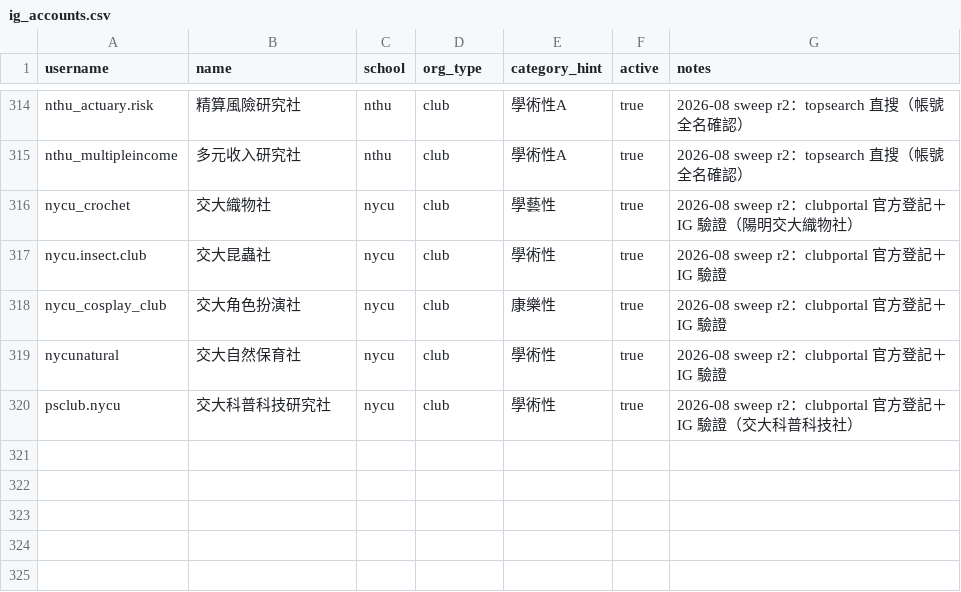
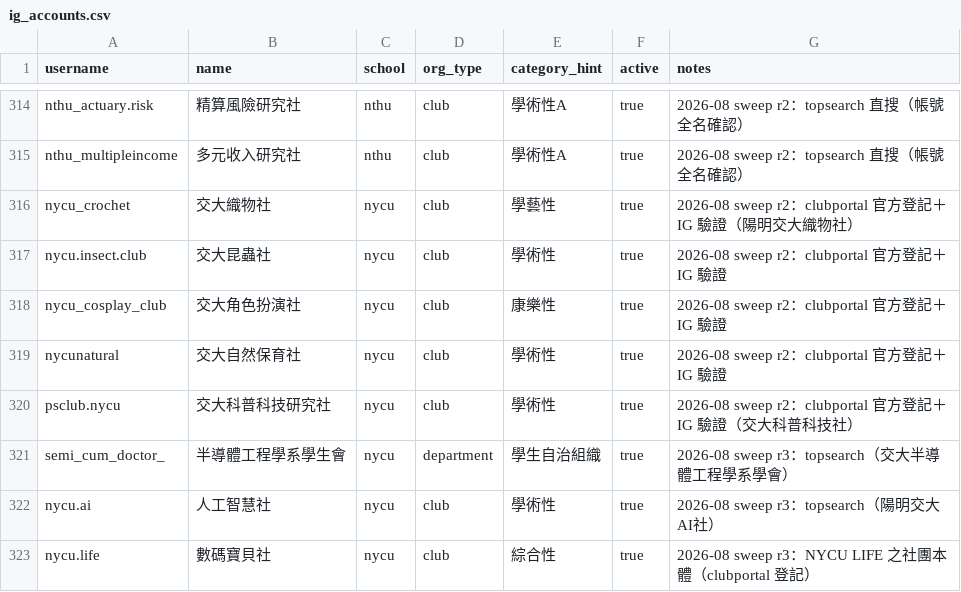
Before and after one commit to skyhong2002/chumei, a CSV file: data/sources/ig_accounts.csv, drawn as a sheet; only a part is shown, gaps mark what is left out; the diff names each change by its address in the sheet, - before the commit and + after, or states it on an @@ line.

```diff
--- a/data/sources/ig_accounts.csv
+++ b/data/sources/ig_accounts.csv
+row 321: semi_cum_doctor_ | 半導體工程學系學生會 | nycu | department | 學生自治組織 | true | 2026-08 sweep r3：topsearch（交大半導體工程學系學會）
+row 322: nycu.ai | 人工智慧社 | nycu | club | 學術性 | true | 2026-08 sweep r3：topsearch（陽明交大AI社）
+row 323: nycu.life | 數碼寶貝社 | nycu | club | 綜合性 | true | 2026-08 sweep r3：NYCU LIFE 之社團本體（clubportal 登記）
```
Also changed, not shown: data/sources/club_roster_nycu.csv, 6 other files.
